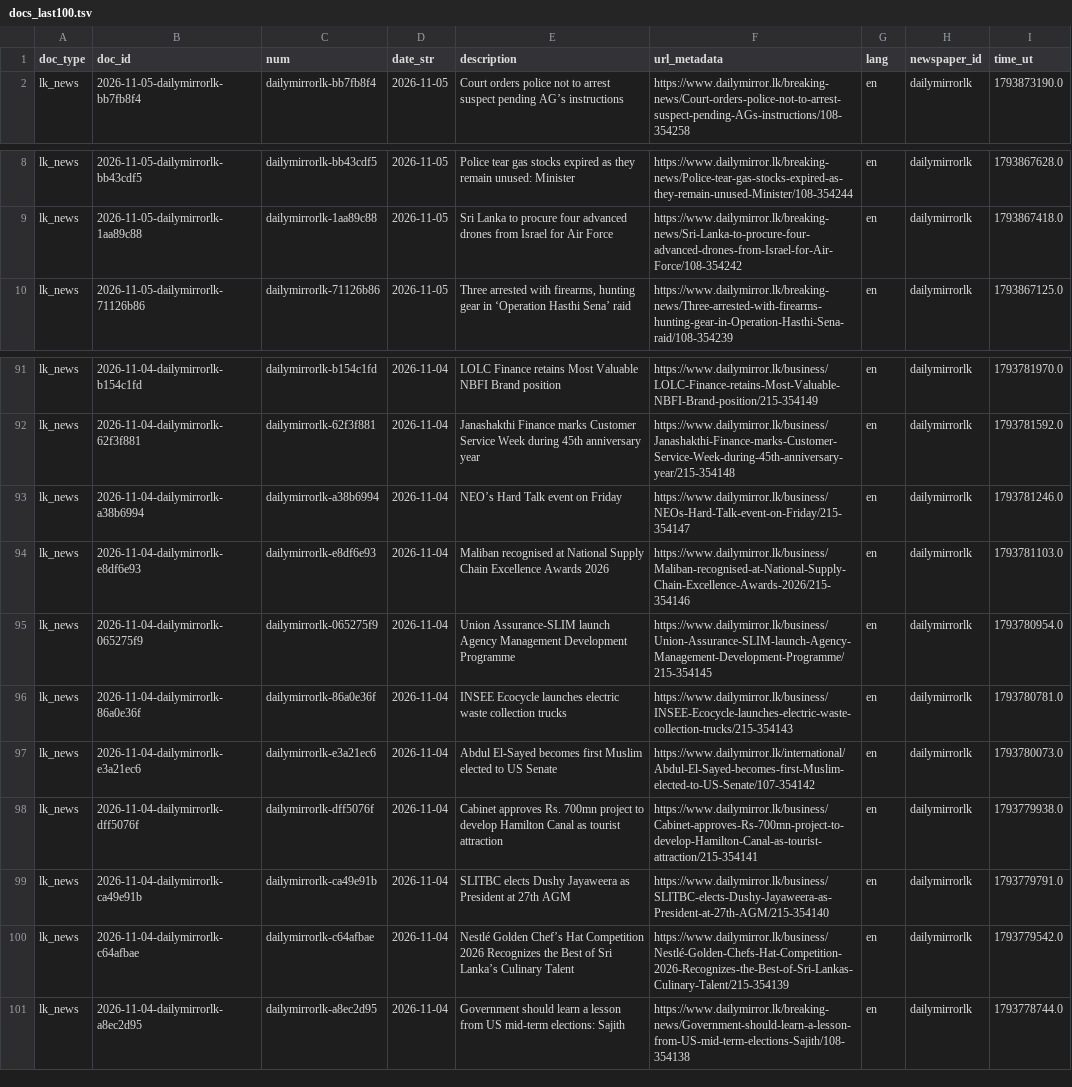
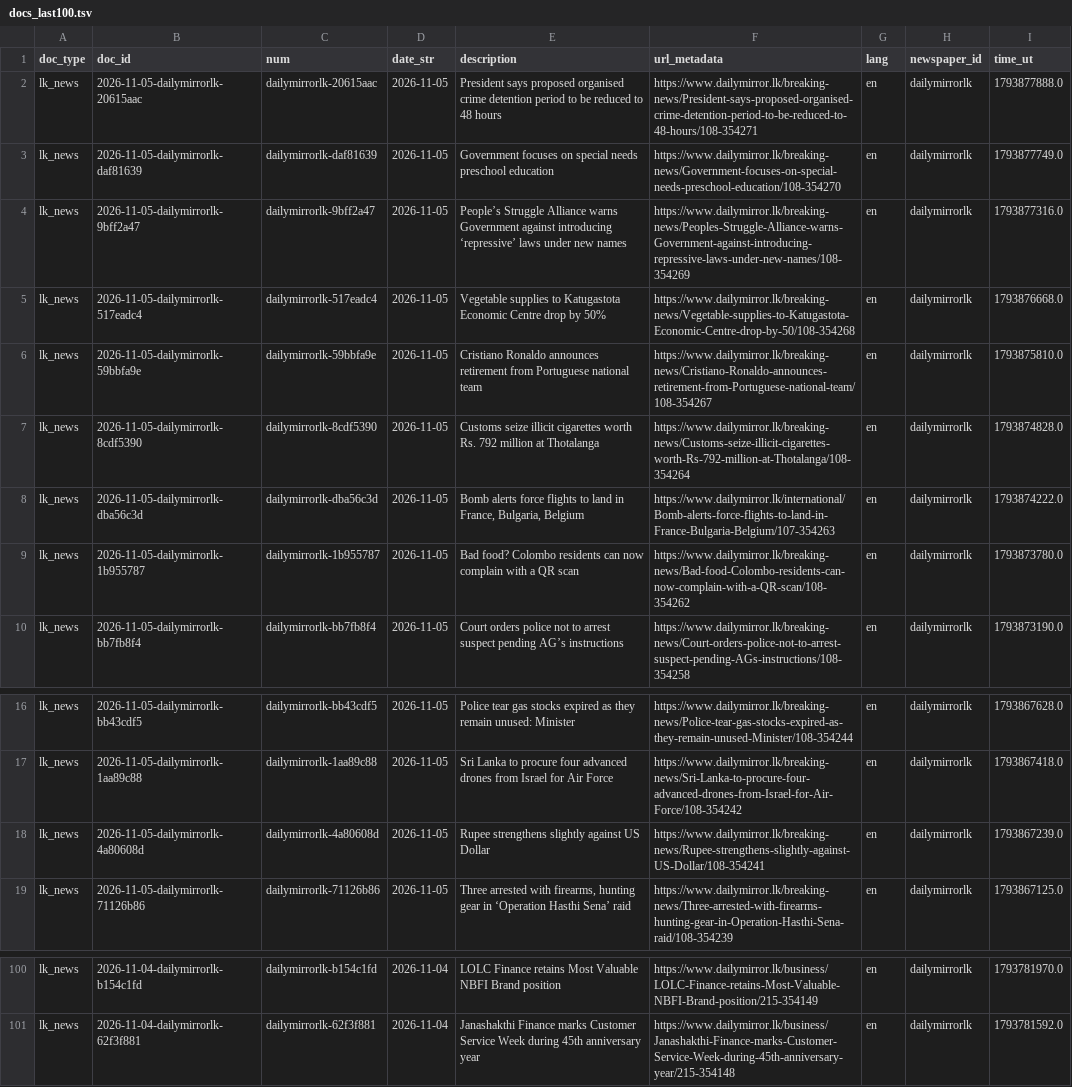
Before and after one commit to nuuuwan/lk_news, a TSV file: data/lk_news/docs_last100.tsv, drawn as a sheet; only a part is shown, gaps mark what is left out.

```diff
--- a/data/lk_news/docs_last100.tsv
+++ b/data/lk_news/docs_last100.tsv
@@ -1,2 +1,10 @@
 doc_type	doc_id	num	date_str	description	url_metadata	lang	newspaper_id	time_ut
+lk_news	2026-11-05-dailymirrorlk-20615aac	dailymirrorlk-20615aac	2026-11-05	President says proposed organised crime detention period to be reduced to 48 hours	https://www.dailymirror.lk/breaking-news/President-says-proposed-organised-crime-detention-period-to-be-reduced-to-48-hours/108-354271	en	dailymirrorlk	1793877888.0
+lk_news	2026-11-05-dailymirrorlk-daf81639	dailymirrorlk-daf81639	2026-11-05	Government focuses on special needs preschool education	https://www.dailymirror.lk/breaking-news/Government-focuses-on-special-needs-preschool-education/108-354270	en	dailymirrorlk	1793877749.0
+lk_news	2026-11-05-dailymirrorlk-9bff2a47	dailymirrorlk-9bff2a47	2026-11-05	People’s Struggle Alliance warns Government against introducing ‘repressive’ laws under new names	https://www.dailymirror.lk/breaking-news/Peoples-Struggle-Alliance-warns-Government-against-introducing-repressive-laws-under-new-names/108-354269	en	dailymirrorlk	1793877316.0
+lk_news	2026-11-05-dailymirrorlk-517eadc4	dailymirrorlk-517eadc4	2026-11-05	Vegetable supplies to Katugastota Economic Centre drop by 50%	https://www.dailymirror.lk/breaking-news/Vegetable-supplies-to-Katugastota-Economic-Centre-drop-by-50/108-354268	en	dailymirrorlk	1793876668.0
+lk_news	2026-11-05-dailymirrorlk-59bbfa9e	dailymirrorlk-59bbfa9e	2026-11-05	Cristiano Ronaldo announces retirement from Portuguese national team	https://www.dailymirror.lk/breaking-news/Cristiano-Ronaldo-announces-retirement-from-Portuguese-national-team/108-354267	en	dailymirrorlk	1793875810.0
+lk_news	2026-11-05-dailymirrorlk-8cdf5390	dailymirrorlk-8cdf5390	2026-11-05	Customs seize illicit cigarettes worth Rs. 792 million at Thotalanga	https://www.dailymirror.lk/breaking-news/Customs-seize-illicit-cigarettes-worth-Rs-792-million-at-Thotalanga/108-354264	en	dailymirrorlk	1793874828.0
+lk_news	2026-11-05-dailymirrorlk-dba56c3d	dailymirrorlk-dba56c3d	2026-11-05	Bomb alerts force flights to land in France, Bulgaria, Belgium	https://www.dailymirror.lk/international/Bomb-alerts-force-flights-to-land-in-France-Bulgaria-Belgium/107-354263	en	dailymirrorlk	1793874222.0
+lk_news	2026-11-05-dailymirrorlk-1b955787	dailymirrorlk-1b955787	2026-11-05	Bad food? Colombo residents can now complain with a QR scan	https://www.dailymirror.lk/breaking-news/Bad-food-Colombo-residents-can-now-complain-with-a-QR-scan/108-354262	en	dailymirrorlk	1793873780.0
 lk_news	2026-11-05-dailymirrorlk-bb7fb8f4	dailymirrorlk-bb7fb8f4	2026-11-05	Court orders police not to arrest suspect pending AG’s instructions	https://www.dailymirror.lk/breaking-news/Court-orders-police-not-to-arrest-suspect-pending-AGs-instructions/108-354258	en	dailymirrorlk	1793873190.0
@@ -9,2 +17,3 @@ lk_news	2026-11-05-dailymirrorlk-bb43cdf5	dailymirrorlk-bb43cdf5	2026-11-05	Poli
 lk_news	2026-11-05-dailymirrorlk-1aa89c88	dailymirrorlk-1aa89c88	2026-11-05	Sri Lanka to procure four advanced drones from Israel for Air Force	https://www.dailymirror.lk/breaking-news/Sri-Lanka-to-procure-four-advanced-drones-from-Israel-for-Air-Force/108-354242	en	dailymirrorlk	1793867418.0
+lk_news	2026-11-05-dailymirrorlk-4a80608d	dailymirrorlk-4a80608d	2026-11-05	Rupee strengthens slightly against US Dollar	https://www.dailymirror.lk/breaking-news/Rupee-strengthens-slightly-against-US-Dollar/108-354241	en	dailymirrorlk	1793867239.0
 lk_news	2026-11-05-dailymirrorlk-71126b86	dailymirrorlk-71126b86	2026-11-05	Three arrested with firearms, hunting gear in ‘Operation Hasthi Sena’ raid	https://www.dailymirror.lk/breaking-news/Three-arrested-with-firearms-hunting-gear-in-Operation-Hasthi-Sena-raid/108-354239	en	dailymirrorlk	1793867125.0
@@ -92,10 +101 @@ lk_news	2026-11-04-dailymirrorlk-b154c1fd	dailymirrorlk-b154c1fd	2026-11-04	LOLC
 lk_news	2026-11-04-dailymirrorlk-62f3f881	dailymirrorlk-62f3f881	2026-11-04	Janashakthi Finance marks Customer Service Week during 45th anniversary year	https://www.dailymirror.lk/business/Janashakthi-Finance-marks-Customer-Service-Week-during-45th-anniversary-year/215-354148	en	dailymirrorlk	1793781592.0
-lk_news	2026-11-04-dailymirrorlk-a38b6994	dailymirrorlk-a38b6994	2026-11-04	NEO’s Hard Talk event on Friday	https://www.dailymirror.lk/business/NEOs-Hard-Talk-event-on-Friday/215-354147	en	dailymirrorlk	1793781246.0
-lk_news	2026-11-04-dailymirrorlk-e8df6e93	dailymirrorlk-e8df6e93	2026-11-04	Maliban recognised at National Supply Chain Excellence Awards 2026	https://www.dailymirror.lk/business/Maliban-recognised-at-National-Supply-Chain-Excellence-Awards-2026/215-354146	en	dailymirrorlk	1793781103.0
-lk_news	2026-11-04-dailymirrorlk-065275f9	dailymirrorlk-065275f9	2026-11-04	Union Assurance-SLIM launch Agency Management Development Programme	https://www.dailymirror.lk/business/Union-Assurance-SLIM-launch-Agency-Management-Development-Programme/215-354145	en	dailymirrorlk	1793780954.0
-lk_news	2026-11-04-dailymirrorlk-86a0e36f	dailymirrorlk-86a0e36f	2026-11-04	INSEE Ecocycle launches electric waste collection trucks	https://www.dailymirror.lk/business/INSEE-Ecocycle-launches-electric-waste-collection-trucks/215-354143	en	dailymirrorlk	1793780781.0
-lk_news	2026-11-04-dailymirrorlk-e3a21ec6	dailymirrorlk-e3a21ec6	2026-11-04	Abdul El-Sayed becomes first Muslim elected to US Senate	https://www.dailymirror.lk/international/Abdul-El-Sayed-becomes-first-Muslim-elected-to-US-Senate/107-354142	en	dailymirrorlk	1793780073.0
-lk_news	2026-11-04-dailymirrorlk-dff5076f	dailymirrorlk-dff5076f	2026-11-04	Cabinet approves Rs. 700mn project to develop Hamilton Canal as tourist attraction	https://www.dailymirror.lk/business/Cabinet-approves-Rs-700mn-project-to-develop-Hamilton-Canal-as-tourist-attraction/215-354141	en	dailymirrorlk	1793779938.0
-lk_news	2026-11-04-dailymirrorlk-ca49e91b	dailymirrorlk-ca49e91b	2026-11-04	SLITBC elects Dushy Jayaweera as President at 27th AGM	https://www.dailymirror.lk/business/SLITBC-elects-Dushy-Jayaweera-as-President-at-27th-AGM/215-354140	en	dailymirrorlk	1793779791.0
-lk_news	2026-11-04-dailymirrorlk-c64afbae	dailymirrorlk-c64afbae	2026-11-04	Nestlé Golden Chef’s Hat Competition 2026 Recognizes the Best of Sri Lanka’s Culinary Talent	https://www.dailymirror.lk/business/Nestlé-Golden-Chefs-Hat-Competition-2026-Recognizes-the-Best-of-Sri-Lankas-Culinary-Talent/215-354139	en	dailymirrorlk	1793779542.0
-lk_news	2026-11-04-dailymirrorlk-a8ec2d95	dailymirrorlk-a8ec2d95	2026-11-04	Government should learn a lesson from US mid-term elections: Sajith	https://www.dailymirror.lk/breaking-news/Government-should-learn-a-lesson-from-US-mid-term-elections-Sajith/108-354138	en	dailymirrorlk	1793778744.0
```
Also changed, not shown: data/lk_news/docs_last1000.tsv, 25 other files.
